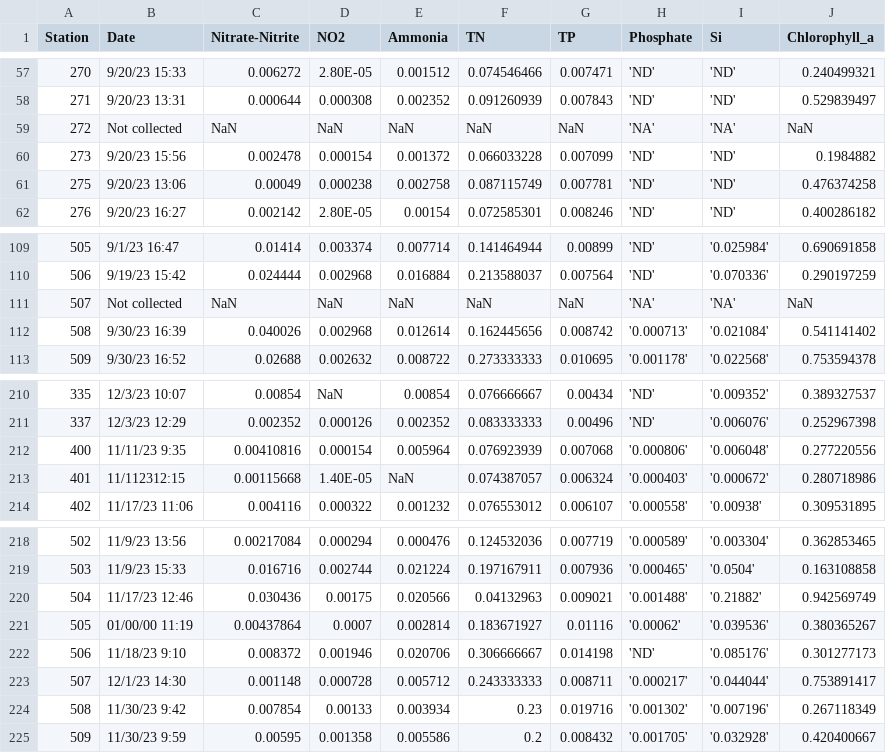
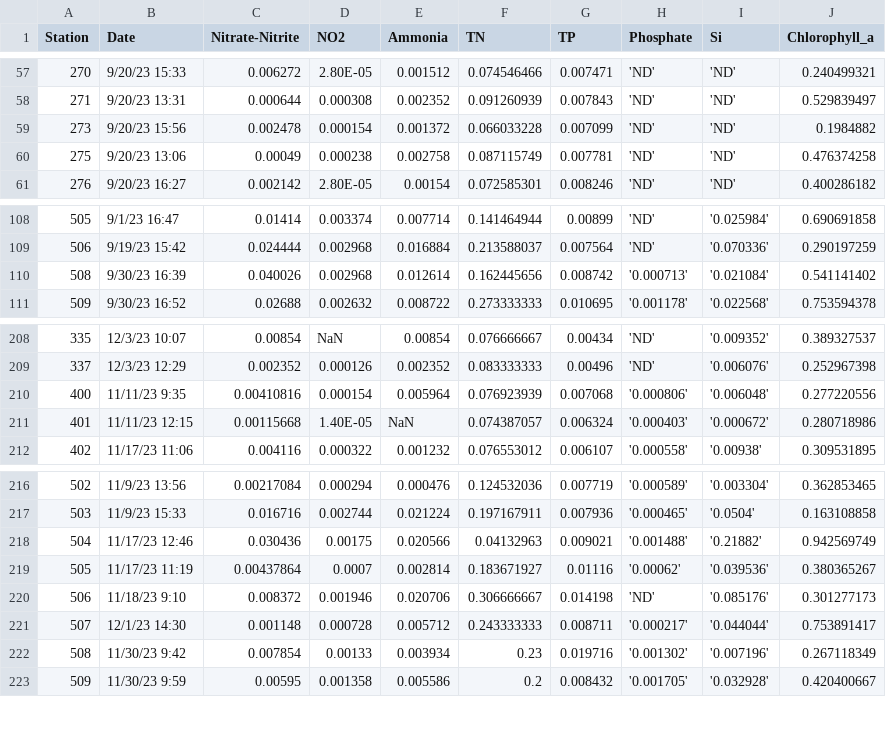
Before and after one commit to USF-IMARS/FCRWQDC_data_ingest, a CSV file: data/FIU_recent_all.csv, drawn as a sheet; only a part is shown, gaps mark what is left out.

```diff
--- a/data/FIU_recent_all.csv
+++ b/data/FIU_recent_all.csv
@@ -58,3 +58,2 @@
 271,9/20/23 13:31,0.000644,0.000308,0.002352,0.091260939,0.007843,'ND','ND',0.529839497
-272,Not collected,NaN,NaN,NaN,NaN,NaN,'NA','NA',NaN
 273,9/20/23 15:56,0.002478,0.000154,0.001372,0.066033228,0.007099,'ND','ND',0.1984882
@@ -110,3 +109,2 @@
 506,9/19/23 15:42,0.024444,0.002968,0.016884,0.213588037,0.007564,'ND','0.070336',0.290197259
-507,Not collected,NaN,NaN,NaN,NaN,NaN,'NA','NA',NaN
 508,9/30/23 16:39,0.040026,0.002968,0.012614,0.162445656,0.008742,'0.000713','0.021084',0.541141402
@@ -212,3 +210,3 @@
 400,11/11/23 9:35,0.00410816,0.000154,0.005964,0.076923939,0.007068,'0.000806','0.006048',0.277220556
-401,11/112312:15,0.00115668,1.40E-05,NaN,0.074387057,0.006324,'0.000403','0.000672',0.280718986
+401,11/11/23 12:15,0.00115668,1.40E-05,NaN,0.074387057,0.006324,'0.000403','0.000672',0.280718986
 402,11/17/23 11:06,0.004116,0.000322,0.001232,0.076553012,0.006107,'0.000558','0.00938',0.309531895
@@ -220,3 +218,3 @@
 504,11/17/23 12:46,0.030436,0.00175,0.020566,0.04132963,0.009021,'0.001488','0.21882',0.942569749
-505,01/00/00 11:19,0.00437864,0.0007,0.002814,0.183671927,0.01116,'0.00062','0.039536',0.380365267
+505,11/17/23 11:19,0.00437864,0.0007,0.002814,0.183671927,0.01116,'0.00062','0.039536',0.380365267
 506,11/18/23 9:10,0.008372,0.001946,0.020706,0.306666667,0.014198,'ND','0.085176',0.301277173
```
Also changed, not shown: data/exports/seasonal-mann-kendall-stats/Ammonia.csv, data/exports/seasonal-mann-kendall-stats/Chlorophyll_a.csv, 18 other files.
